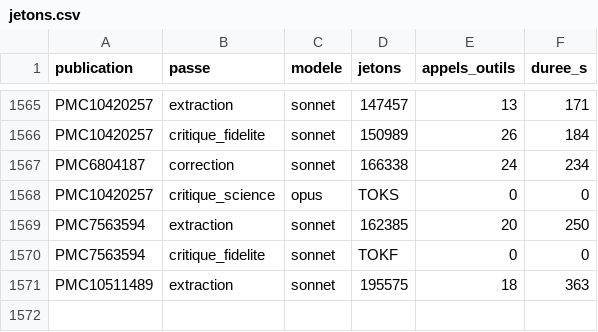
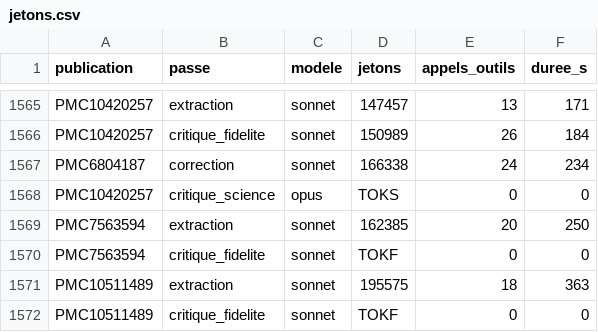
Before and after one commit to TerryChauvin/synthgraph-multi-agent-cloud, a CSV file: audits/jetons.csv, drawn as a sheet; only a part is shown, gaps mark what is left out.

```diff
--- a/audits/jetons.csv
+++ b/audits/jetons.csv
@@ -1571 +1571,2 @@ PMC7563594,critique_fidelite,sonnet,TOKF,0,0
 PMC10511489,extraction,sonnet,195575,18,363
+PMC10511489,critique_fidelite,sonnet,TOKF,0,0
```
Also changed, not shown: 1 other file.
